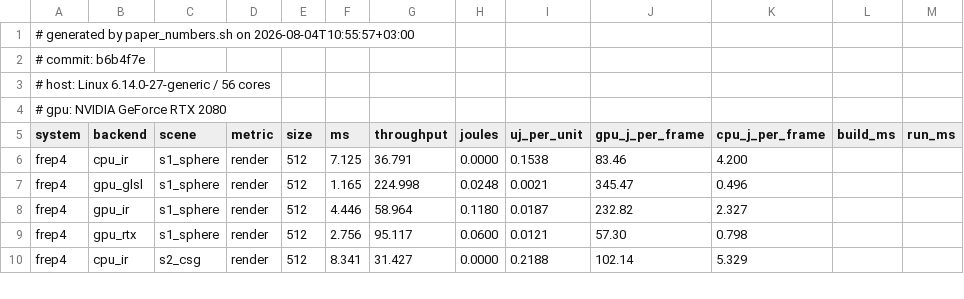
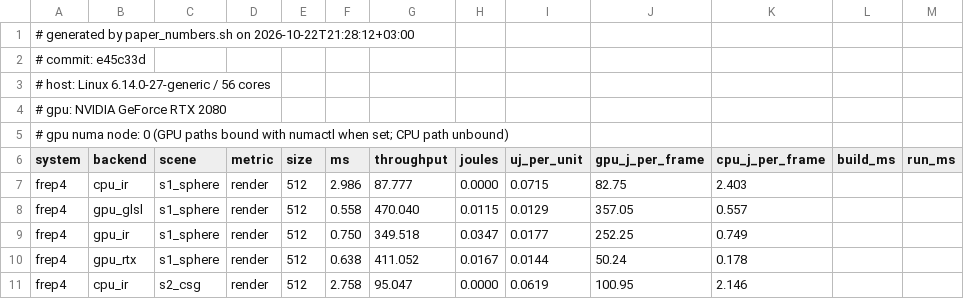
Before and after one commit to alexander-penev/FRep-Designer-Bench, a CSV file: results/paper/energy_paths.csv, drawn as a sheet; only a part is shown; the diff covers the shown part only.

```diff
--- a/results/paper/energy_paths.csv
+++ b/results/paper/energy_paths.csv
@@ -1,10 +1,11 @@
-# generated by paper_numbers.sh on 2026-08-04T10:55:57+03:00
-# commit: b6b4f7e
+# generated by paper_numbers.sh on 2026-10-22T21:28:12+03:00
+# commit: e45c33d
 # host:   Linux 6.14.0-27-generic / 56 cores
 # gpu:    NVIDIA GeForce RTX 2080
+# gpu numa node: 0 (GPU paths bound with numactl when set; CPU path unbound)
 system,backend,scene,metric,size,ms,throughput,joules,uj_per_unit,gpu_j_per_frame,cpu_j_per_frame,build_ms,run_ms
-frep4,cpu_ir,s1_sphere,render,512,7.125,36.791,0.0000,0.1538,83.46,4.200
-frep4,gpu_glsl,s1_sphere,render,512,1.165,224.998,0.0248,0.0021,345.47,0.496
-frep4,gpu_ir,s1_sphere,render,512,4.446,58.964,0.1180,0.0187,232.82,2.327
-frep4,gpu_rtx,s1_sphere,render,512,2.756,95.117,0.0600,0.0121,57.30,0.798
-frep4,cpu_ir,s2_csg,render,512,8.341,31.427,0.0000,0.2188,102.14,5.329
+frep4,cpu_ir,s1_sphere,render,512,2.986,87.777,0.0000,0.0715,82.75,2.403
+frep4,gpu_glsl,s1_sphere,render,512,0.558,470.040,0.0115,0.0129,357.05,0.557
+frep4,gpu_ir,s1_sphere,render,512,0.750,349.518,0.0347,0.0177,252.25,0.749
+frep4,gpu_rtx,s1_sphere,render,512,0.638,411.052,0.0167,0.0144,50.24,0.178
+frep4,cpu_ir,s2_csg,render,512,2.758,95.047,0.0000,0.0619,100.95,2.146
```
Also changed, not shown: 136 edited cells elsewhere in this file, results/paper/hetero_tilequeue.csv, results/paper/render_512.csv, 4 other files.
